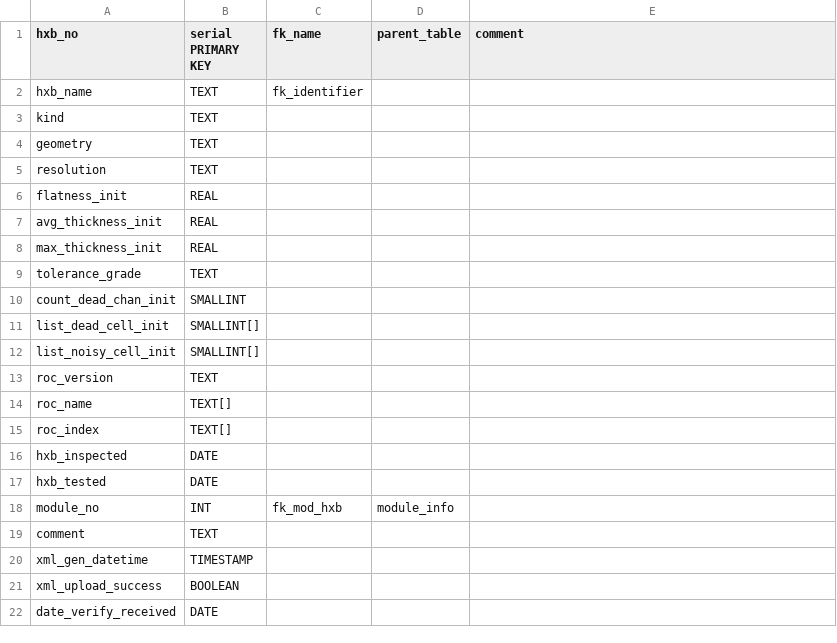
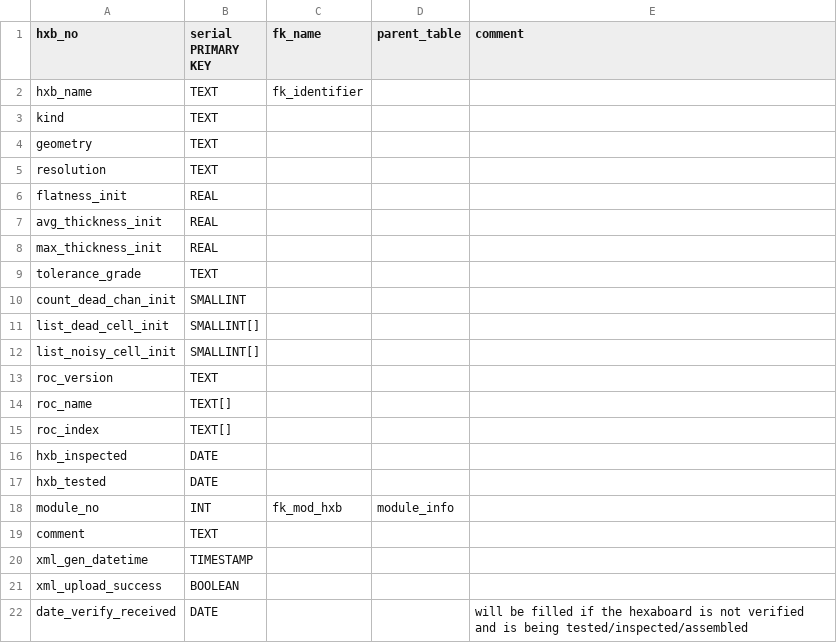
Before and after one commit to cmu-hgc-mac/HGC_DB_postgres, a CSV file: dbase_info/postgres_tables/hexaboard.csv, drawn as a sheet.

```diff
--- a/dbase_info/postgres_tables/hexaboard.csv
+++ b/dbase_info/postgres_tables/hexaboard.csv
@@ -21,2 +21,2 @@ xml_gen_datetime,TIMESTAMP,,,
 xml_upload_success,BOOLEAN,,,
-date_verify_received,DATE,,,
+date_verify_received,DATE,,,"will be filled if the hexaboard is not verified and is being tested/inspected/assembled"
```
Also changed, not shown: dbase_info/postgres_tables/baseplate.csv, dbase_info/postgres_tables/module_info.csv, 1 other file.
